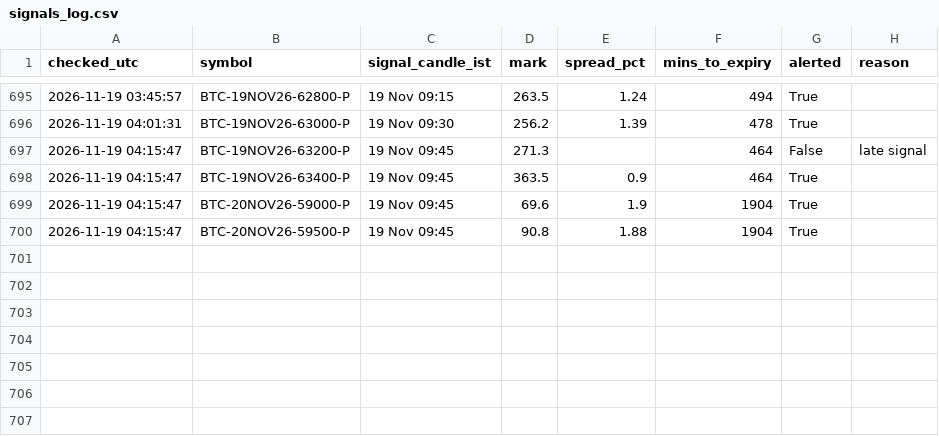
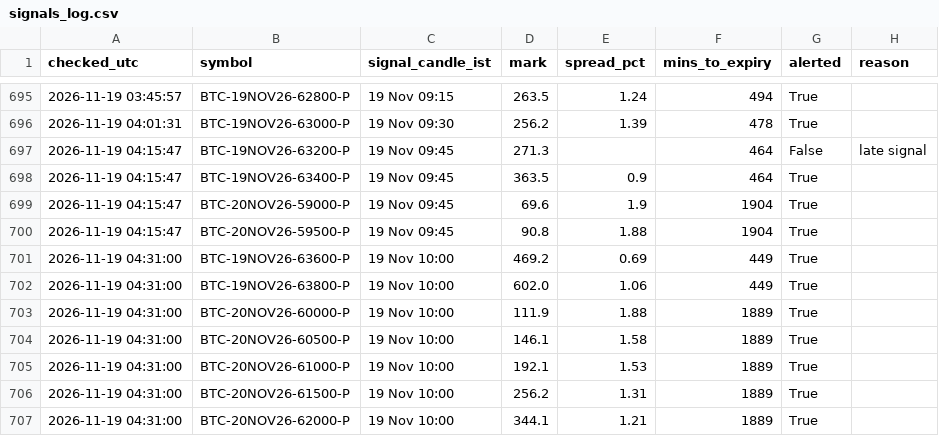
Before and after one commit to ankitkadam0100-a11y/cosmic-scanner, a CSV file: state/signals_log.csv, drawn as a sheet; only a part is shown, gaps mark what is left out.

Commit message:
scanner state

```diff
--- a/state/signals_log.csv
+++ b/state/signals_log.csv
@@ -700 +700,8 @@ checked_utc,symbol,signal_candle_ist,mark,spread_pct,mins_to_expiry,alerted,reas
 2026-11-19 04:15:47,BTC-20NOV26-59500-P,19 Nov 09:45,90.8,1.88,1904,True,
+2026-11-19 04:31:00,BTC-19NOV26-63600-P,19 Nov 10:00,469.2,0.69,449,True,
+2026-11-19 04:31:00,BTC-19NOV26-63800-P,19 Nov 10:00,602.0,1.06,449,True,
+2026-11-19 04:31:00,BTC-20NOV26-60000-P,19 Nov 10:00,111.9,1.88,1889,True,
+2026-11-19 04:31:00,BTC-20NOV26-60500-P,19 Nov 10:00,146.1,1.58,1889,True,
+2026-11-19 04:31:00,BTC-20NOV26-61000-P,19 Nov 10:00,192.1,1.53,1889,True,
+2026-11-19 04:31:00,BTC-20NOV26-61500-P,19 Nov 10:00,256.2,1.31,1889,True,
+2026-11-19 04:31:00,BTC-20NOV26-62000-P,19 Nov 10:00,344.1,1.21,1889,True,
```
Also changed, not shown: 1 other file.
